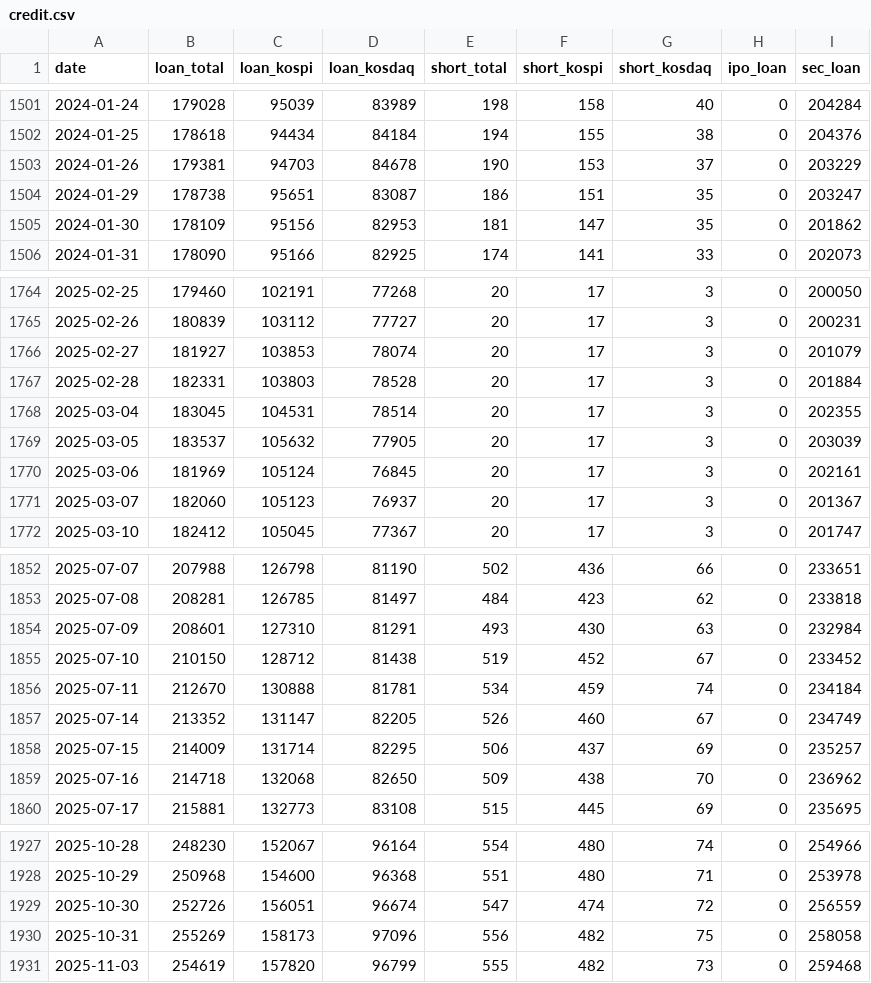
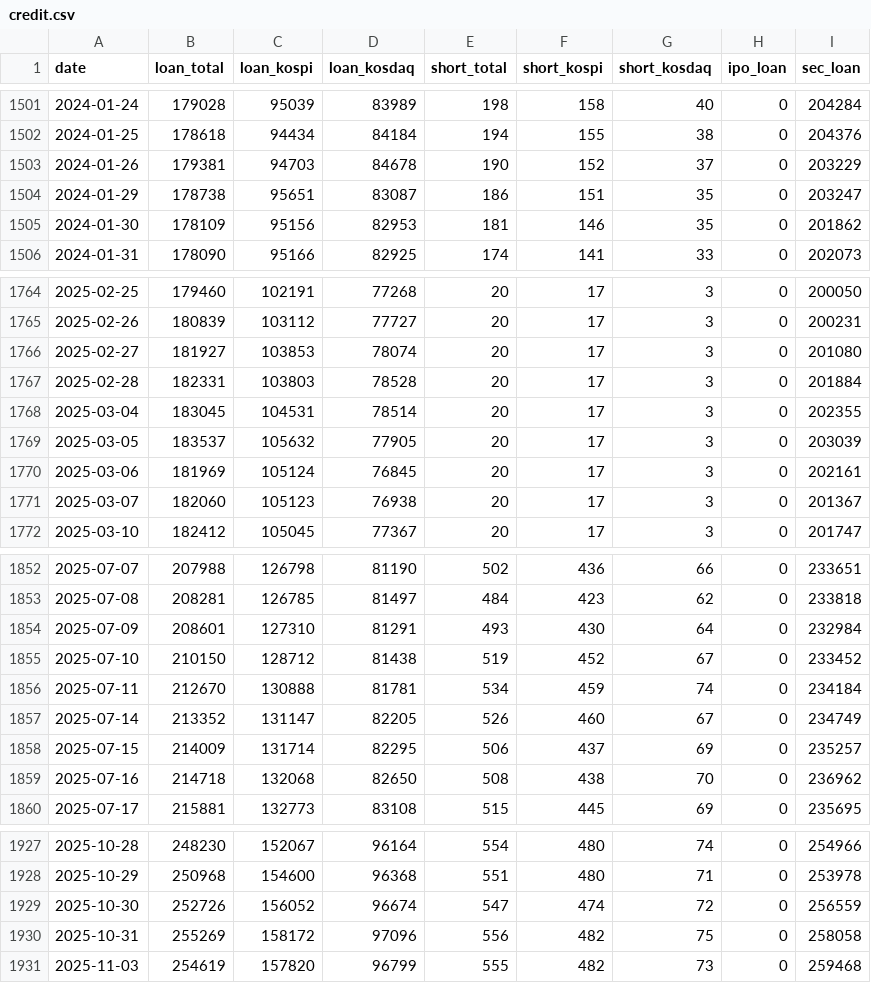
Before and after one commit to mungmoong1004/kofia-market-funds, a CSV file: docs/data/credit.csv, drawn as a sheet; only a part is shown, gaps mark what is left out; the diff covers the shown part only.

```diff
--- a/docs/data/credit.csv
+++ b/docs/data/credit.csv
@@ -1502,5 +1502,5 @@ date,loan_total,loan_kospi,loan_kosdaq,short_total,short_kospi,short_kosdaq,ipo_
 2024-01-25,178618,94434,84184,194,155,38,0,204376
-2024-01-26,179381,94703,84678,190,153,37,0,203229
+2024-01-26,179381,94703,84678,190,152,37,0,203229
 2024-01-29,178738,95651,83087,186,151,35,0,203247
-2024-01-30,178109,95156,82953,181,147,35,0,201862
+2024-01-30,178109,95156,82953,181,146,35,0,201862
 2024-01-31,178090,95166,82925,174,141,33,0,202073
@@ -1765,3 +1765,3 @@ date,loan_total,loan_kospi,loan_kosdaq,short_total,short_kospi,short_kosdaq,ipo_
 2025-02-26,180839,103112,77727,20,17,3,0,200231
-2025-02-27,181927,103853,78074,20,17,3,0,201079
+2025-02-27,181927,103853,78074,20,17,3,0,201080
 2025-02-28,182331,103803,78528,20,17,3,0,201884
@@ -1770,3 +1770,3 @@ date,loan_total,loan_kospi,loan_kosdaq,short_total,short_kospi,short_kosdaq,ipo_
 2025-03-06,181969,105124,76845,20,17,3,0,202161
-2025-03-07,182060,105123,76937,20,17,3,0,201367
+2025-03-07,182060,105123,76938,20,17,3,0,201367
 2025-03-10,182412,105045,77367,20,17,3,0,201747
@@ -1853,3 +1853,3 @@ date,loan_total,loan_kospi,loan_kosdaq,short_total,short_kospi,short_kosdaq,ipo_
 2025-07-08,208281,126785,81497,484,423,62,0,233818
-2025-07-09,208601,127310,81291,493,430,63,0,232984
+2025-07-09,208601,127310,81291,493,430,64,0,232984
 2025-07-10,210150,128712,81438,519,452,67,0,233452
@@ -1858,3 +1858,3 @@ date,loan_total,loan_kospi,loan_kosdaq,short_total,short_kospi,short_kosdaq,ipo_
 2025-07-15,214009,131714,82295,506,437,69,0,235257
-2025-07-16,214718,132068,82650,509,438,70,0,236962
+2025-07-16,214718,132068,82650,508,438,70,0,236962
 2025-07-17,215881,132773,83108,515,445,69,0,235695
@@ -1928,4 +1928,4 @@ date,loan_total,loan_kospi,loan_kosdaq,short_total,short_kospi,short_kosdaq,ipo_
 2025-10-29,250968,154600,96368,551,480,71,0,253978
-2025-10-30,252726,156051,96674,547,474,72,0,256559
-2025-10-31,255269,158173,97096,556,482,75,0,258058
+2025-10-30,252726,156052,96674,547,474,72,0,256559
+2025-10-31,255269,158172,97096,556,482,75,0,258058
 2025-11-03,254619,157820,96799,555,482,73,0,259468
```
Also changed, not shown: 70 edited cells elsewhere in this file, docs/data/fund.csv, 3 other files.
